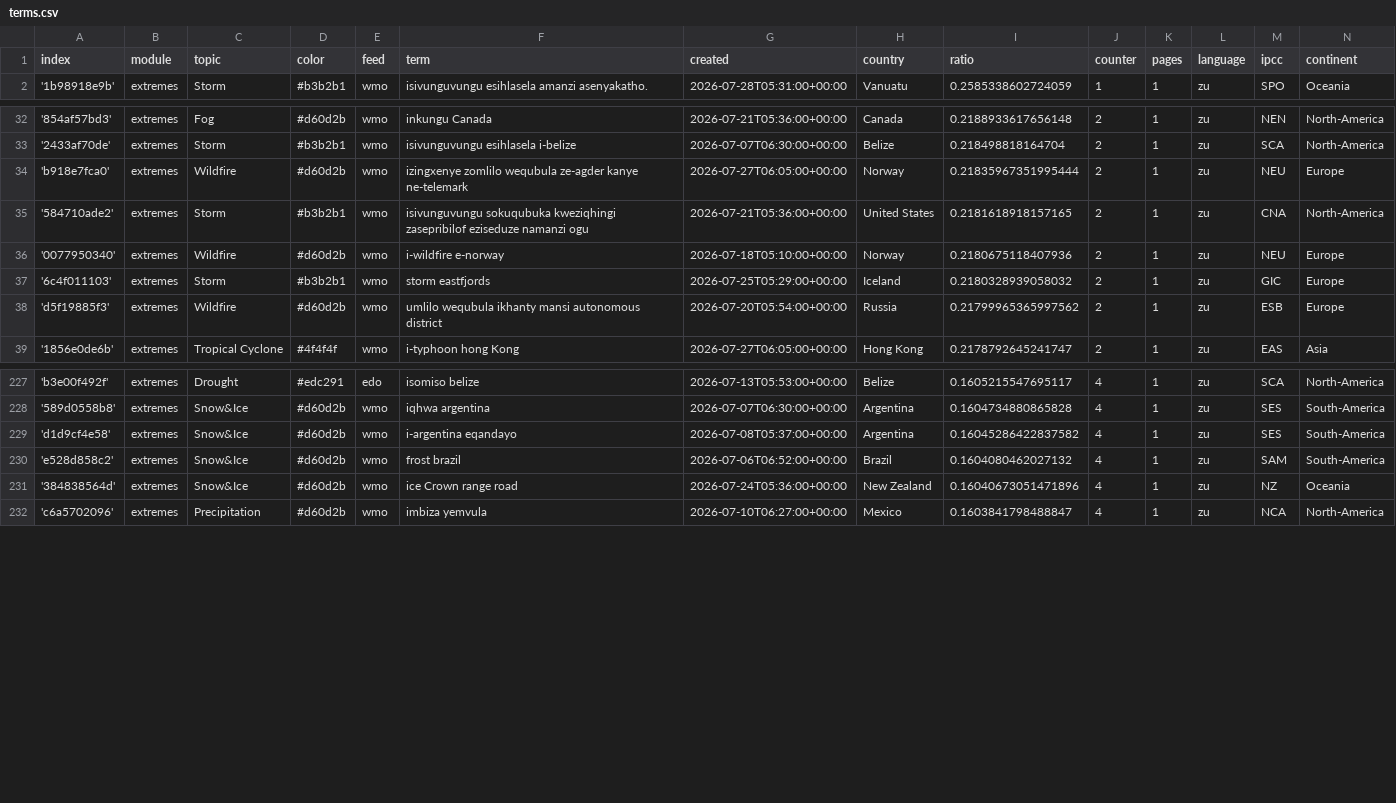
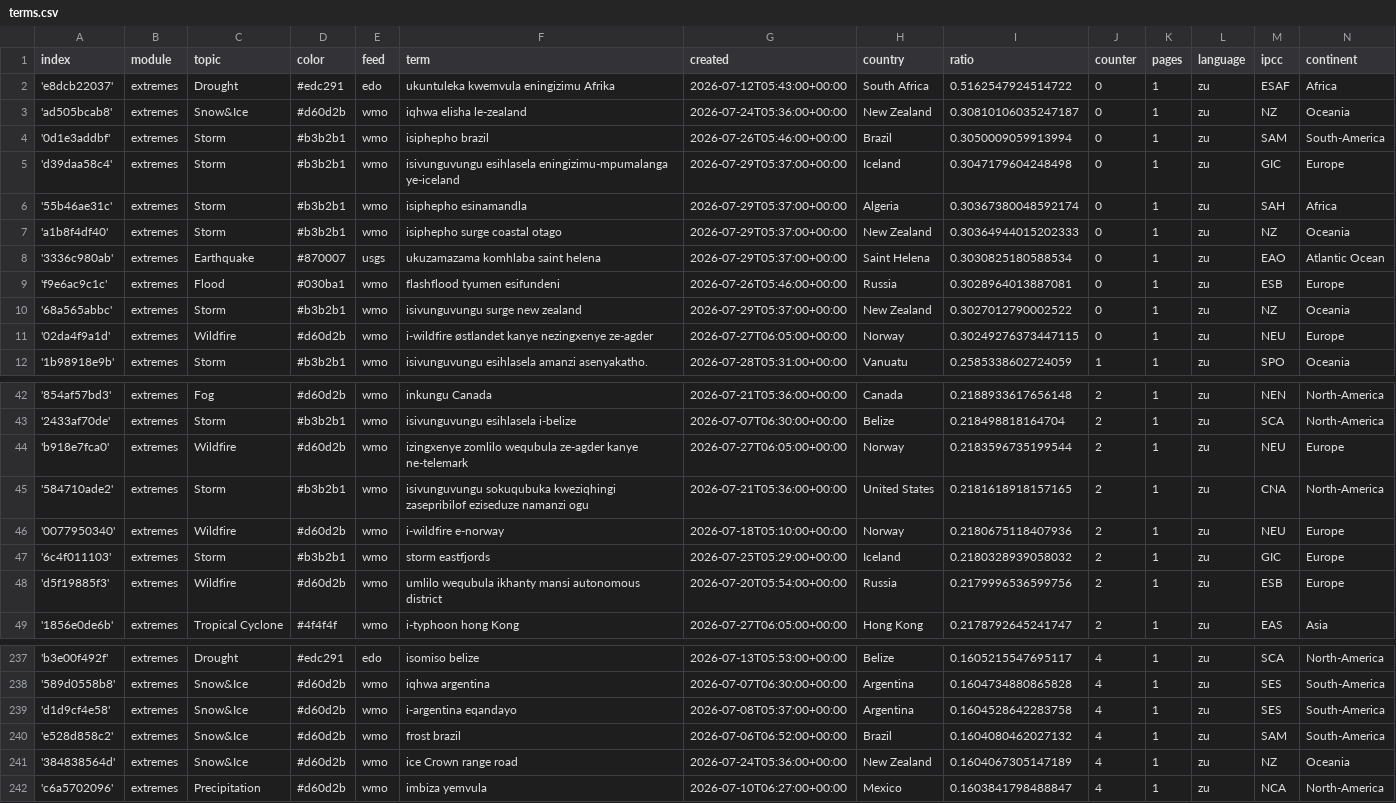
Before and after one commit to friedhumb-news/zuluExtremes, a CSV file: terms.csv, drawn as a sheet; only a part is shown, gaps mark what is left out; the diff covers the shown part only.

Commit message:
Commit from GitHub Actions (import:0.0)

```diff
--- a/terms.csv
+++ b/terms.csv
@@ -1,2 +1,12 @@
 index,module,topic,color,feed,term,created,country,ratio,counter,pages,language,ipcc,continent
+'e8dcb22037',extremes,Drought,#edc291,edo,ukuntuleka kwemvula eningizimu Afrika,2026-07-12T05:43:00+00:00,South Africa,0.5162547924514722,0,1,zu,ESAF,Africa
+'ad505bcab8',extremes,Snow&Ice,#d60d2b,wmo,iqhwa elisha le-zealand,2026-07-24T05:36:00+00:00,New Zealand,0.30810106035247187,0,1,zu,NZ,Oceania
+'0d1e3addbf',extremes,Storm,#b3b2b1,wmo,isiphepho brazil,2026-07-26T05:46:00+00:00,Brazil,0.3050009059913994,0,1,zu,SAM,South-America
+'d39daa58c4',extremes,Storm,#b3b2b1,wmo,isivunguvungu esihlasela eningizimu-mpumalanga ye-iceland,2026-07-29T05:37:00+00:00,Iceland,0.3047179604248498,0,1,zu,GIC,Europe
+'55b46ae31c',extremes,Storm,#b3b2b1,wmo,isiphepho esinamandla,2026-07-29T05:37:00+00:00,Algeria,0.30367380048592174,0,1,zu,SAH,Africa
+'a1b8f4df40',extremes,Storm,#b3b2b1,wmo,isiphepho surge coastal otago,2026-07-29T05:37:00+00:00,New Zealand,0.30364944015202333,0,1,zu,NZ,Oceania
+'3336c980ab',extremes,Earthquake,#870007,usgs,ukuzamazama komhlaba saint helena,2026-07-29T05:37:00+00:00,Saint Helena,0.3030825180588534,0,1,zu,EAO,Atlantic Ocean
+'f9e6ac9c1c',extremes,Flood,#030ba1,wmo,flashflood tyumen esifundeni,2026-07-26T05:46:00+00:00,Russia,0.3028964013887081,0,1,zu,ESB,Europe
+'68a565abbc',extremes,Storm,#b3b2b1,wmo,isivunguvungu surge new zealand,2026-07-29T05:37:00+00:00,New Zealand,0.3027012790002522,0,1,zu,NZ,Oceania
+'02da4f9a1d',extremes,Wildfire,#d60d2b,wmo,i-wildfire østlandet kanye nezingxenye ze-agder,2026-07-27T06:05:00+00:00,Norway,0.30249276373447115,0,1,zu,NEU,Europe
 '1b98918e9b',extremes,Storm,#b3b2b1,wmo,isivunguvungu esihlasela amanzi asenyakatho.,2026-07-28T05:31:00+00:00,Vanuatu,0.2585338602724059,1,1,zu,SPO,Oceania
@@ -33,3 +43,3 @@ index,module,topic,color,feed,term,created,country,ratio,counter,pages,language,
 '2433af70de',extremes,Storm,#b3b2b1,wmo,isivunguvungu esihlasela i-belize,2026-07-07T06:30:00+00:00,Belize,0.218498818164704,2,1,zu,SCA,North-America
-'b918e7fca0',extremes,Wildfire,#d60d2b,wmo,izingxenye zomlilo wequbula ze-agder kanye ne-telemark,2026-07-27T06:05:00+00:00,Norway,0.21835967351995444,2,1,zu,NEU,Europe
+'b918e7fca0',extremes,Wildfire,#d60d2b,wmo,izingxenye zomlilo wequbula ze-agder kanye ne-telemark,2026-07-27T06:05:00+00:00,Norway,0.2183596735199544,2,1,zu,NEU,Europe
 '584710ade2',extremes,Storm,#b3b2b1,wmo,isivunguvungu sokuqubuka kweziqhingi zasepribilof eziseduze namanzi ogu,2026-07-21T05:36:00+00:00,United States,0.2181618918157165,2,1,zu,CNA,North-America
@@ -37,3 +47,3 @@ index,module,topic,color,feed,term,created,country,ratio,counter,pages,language,
 '6c4f011103',extremes,Storm,#b3b2b1,wmo,storm eastfjords,2026-07-25T05:29:00+00:00,Iceland,0.2180328939058032,2,1,zu,GIC,Europe
-'d5f19885f3',extremes,Wildfire,#d60d2b,wmo,umlilo wequbula ikhanty mansi autonomous district,2026-07-20T05:54:00+00:00,Russia,0.21799965365997562,2,1,zu,ESB,Europe
+'d5f19885f3',extremes,Wildfire,#d60d2b,wmo,umlilo wequbula ikhanty mansi autonomous district,2026-07-20T05:54:00+00:00,Russia,0.2179996536599756,2,1,zu,ESB,Europe
 '1856e0de6b',extremes,Tropical Cyclone,#4f4f4f,wmo,i-typhoon hong Kong,2026-07-27T06:05:00+00:00,Hong Kong,0.2178792645241747,2,1,zu,EAS,Asia
@@ -228,5 +238,5 @@ index,module,topic,color,feed,term,created,country,ratio,counter,pages,language,
 '589d0558b8',extremes,Snow&Ice,#d60d2b,wmo,iqhwa argentina,2026-07-07T06:30:00+00:00,Argentina,0.1604734880865828,4,1,zu,SES,South-America
-'d1d9cf4e58',extremes,Snow&Ice,#d60d2b,wmo,i-argentina eqandayo,2026-07-08T05:37:00+00:00,Argentina,0.16045286422837582,4,1,zu,SES,South-America
+'d1d9cf4e58',extremes,Snow&Ice,#d60d2b,wmo,i-argentina eqandayo,2026-07-08T05:37:00+00:00,Argentina,0.1604528642283758,4,1,zu,SES,South-America
 'e528d858c2',extremes,Snow&Ice,#d60d2b,wmo,frost brazil,2026-07-06T06:52:00+00:00,Brazil,0.1604080462027132,4,1,zu,SAM,South-America
-'384838564d',extremes,Snow&Ice,#d60d2b,wmo,ice Crown range road,2026-07-24T05:36:00+00:00,New Zealand,0.16040673051471896,4,1,zu,NZ,Oceania
+'384838564d',extremes,Snow&Ice,#d60d2b,wmo,ice Crown range road,2026-07-24T05:36:00+00:00,New Zealand,0.1604067305147189,4,1,zu,NZ,Oceania
 'c6a5702096',extremes,Precipitation,#d60d2b,wmo,imbiza yemvula,2026-07-10T06:27:00+00:00,Mexico,0.1603841798488847,4,1,zu,NCA,North-America
```
Also changed, not shown: 4 edited cells elsewhere in this file.
